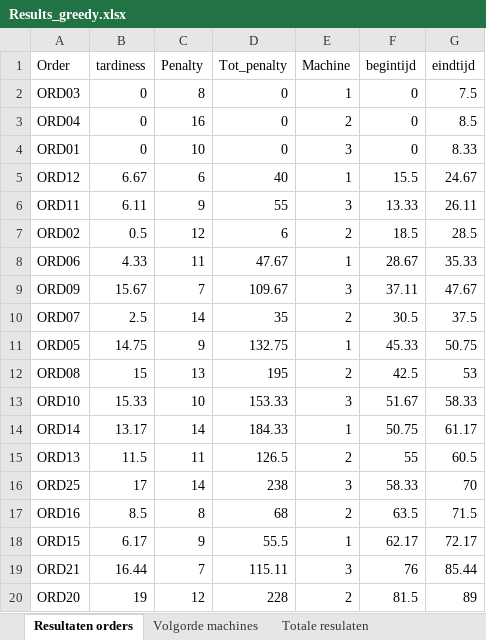
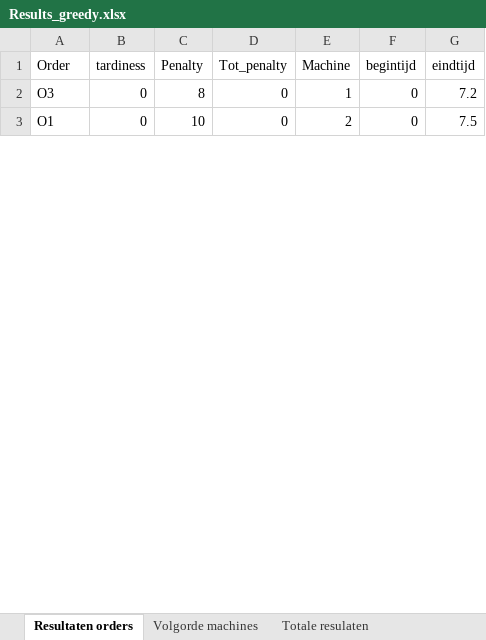
Before and after one commit to FeevanZoghel/OR5, an Excel workbook: Results_greedy.xlsx, sheet Resultaten orders, drawn as a sheet; only a part is shown; values as stored, in another font and other column widths than the file's, no borders; removed rows and columns are numbered as before the commit, all else as after; the diff covers the shown part only; the diff names each change by its address in the sheet, - before the commit and + after, or states it on an @@ line.

```diff
--- a/Results_greedy.xlsx (sheet Resultaten orders)
+++ b/Results_greedy.xlsx (sheet Resultaten orders)
-A2 (Order): ORD03
+A2 (Order): O3
-G2 (eindtijd): 7.5
+G2 (eindtijd): 7.2
-row 3: ORD04 | 0 | 16 | 0 | 2 | 0 | 8.5
-A3 (Order): ORD01
+A3 (Order): O1
-E3 (Machine): 3
+E3 (Machine): 2
-G3 (eindtijd): 8.33
+G3 (eindtijd): 7.5
-row 5: ORD12 | 6.67 | 6 | 40 | 1 | 15.5 | 24.67
-row 6: ORD11 | 6.11 | 9 | 55 | 3 | 13.33 | 26.11
-row 7: ORD02 | 0.5 | 12 | 6 | 2 | 18.5 | 28.5
-row 8: ORD06 | 4.33 | 11 | 47.67 | 1 | 28.67 | 35.33
-row 9: ORD09 | 15.67 | 7 | 109.67 | 3 | 37.11 | 47.67
-row 10: ORD07 | 2.5 | 14 | 35 | 2 | 30.5 | 37.5
-row 11: ORD05 | 14.75 | 9 | 132.75 | 1 | 45.33 | 50.75
-row 12: ORD08 | 15 | 13 | 195 | 2 | 42.5 | 53
-row 13: ORD10 | 15.33 | 10 | 153.33 | 3 | 51.67 | 58.33
-row 14: ORD14 | 13.17 | 14 | 184.33 | 1 | 50.75 | 61.17
-row 15: ORD13 | 11.5 | 11 | 126.5 | 2 | 55 | 60.5
-row 16: ORD25 | 17 | 14 | 238 | 3 | 58.33 | 70
-row 17: ORD16 | 8.5 | 8 | 68 | 2 | 63.5 | 71.5
-row 18: ORD15 | 6.17 | 9 | 55.5 | 1 | 62.17 | 72.17
-row 19: ORD21 | 16.44 | 7 | 115.11 | 3 | 76 | 85.44
-row 20: ORD20 | 19 | 12 | 228 | 2 | 81.5 | 89
```
Also changed, not shown: 1 added row and 9 removed rows elsewhere in this sheet, sheet Volgorde machines, sheet Totale resulaten, Results_greedy_improving.xlsx, 1 other file.
